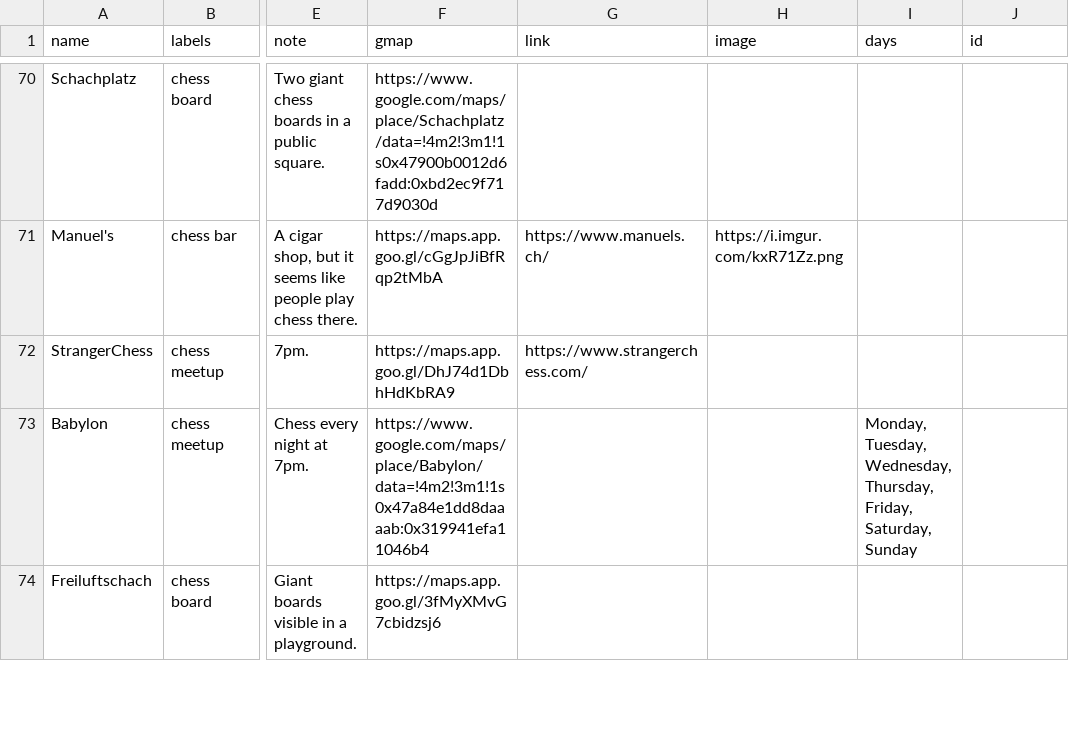
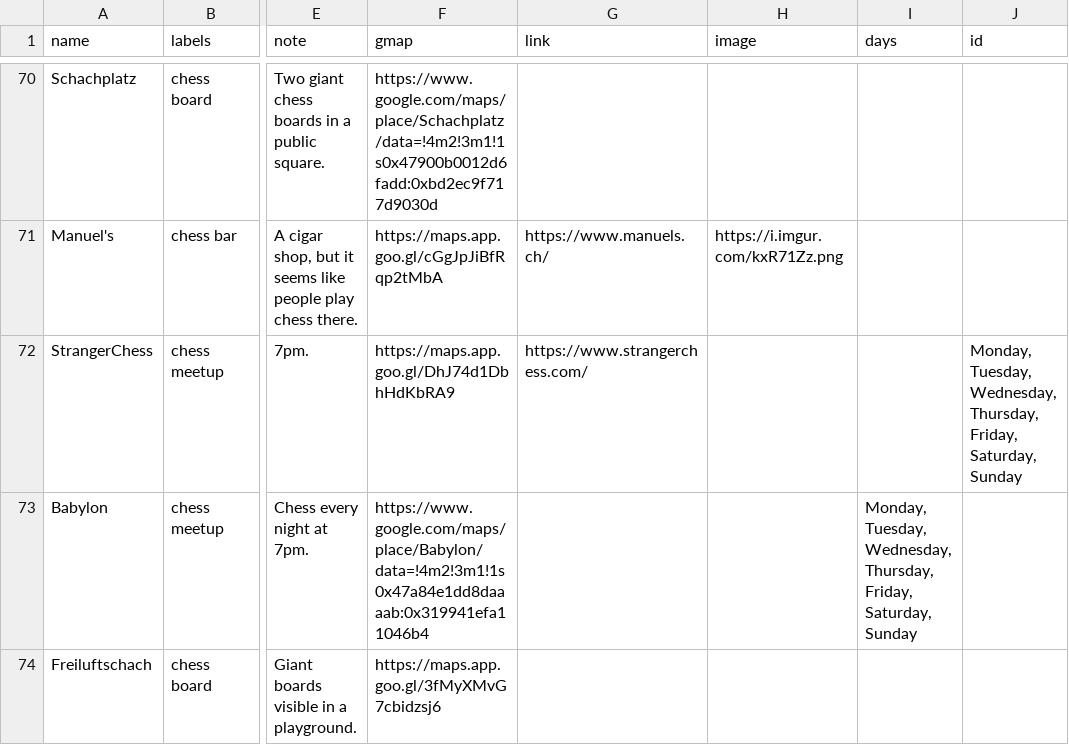
Before and after one commit to harman28/chessscenes, a CSV file: Chess Scenes (Public) - chess_scenes_venues.csv, drawn as a sheet; only a part is shown, gaps mark what is left out; the diff names each change by its address in the sheet, - before the commit and + after, or states it on an @@ line.

```diff
--- a/Chess Scenes (Public) - chess_scenes_venues.csv
+++ b/Chess Scenes (Public) - chess_scenes_venues.csv
-J72 (id): (empty)
+J72 (id): Monday, Tuesday, Wednesday, Thursday, Friday, Saturday, Sunday
```
